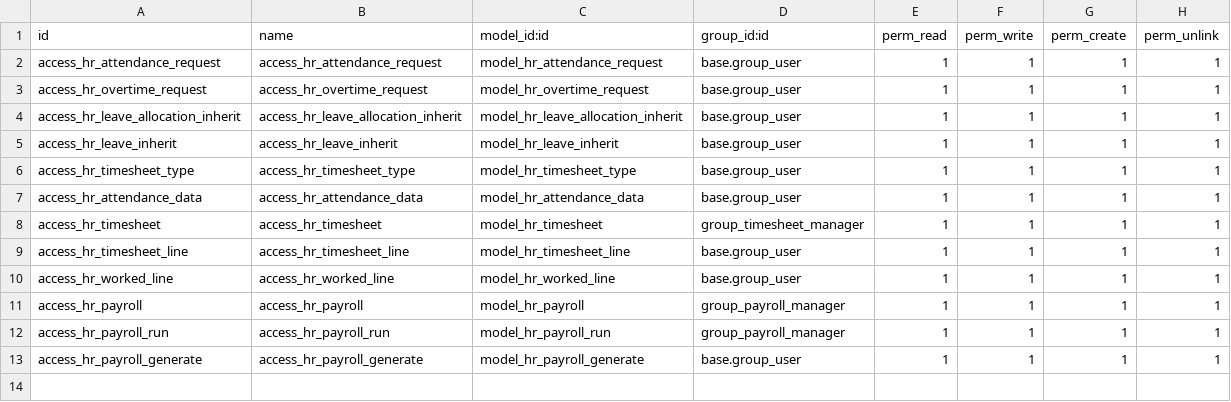
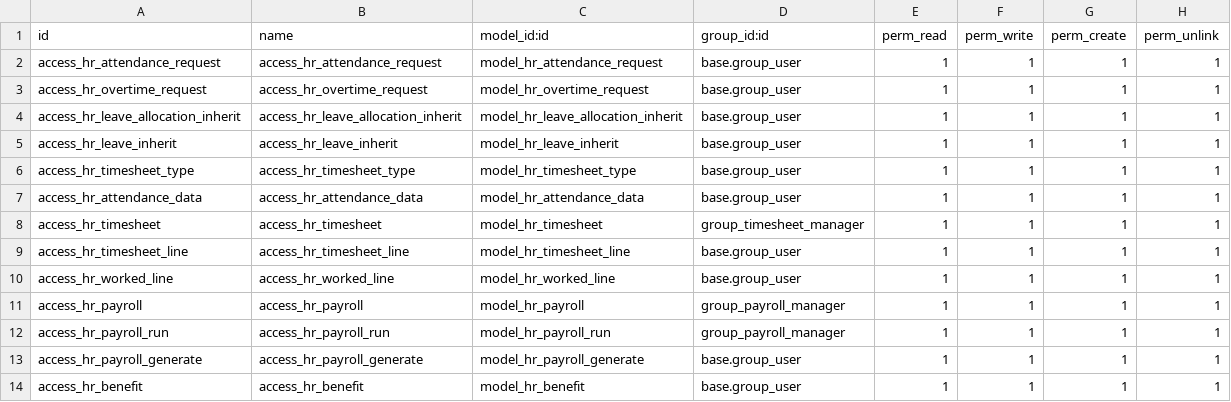
Before and after one commit to thanhdong210/KLTN, a CSV file: security/ir.model.access.csv, drawn as a sheet.

```diff
--- a/security/ir.model.access.csv
+++ b/security/ir.model.access.csv
@@ -13 +13,2 @@ access_hr_payroll_run,access_hr_payroll_run,model_hr_payroll_run,group_payroll_m
 access_hr_payroll_generate,access_hr_payroll_generate,model_hr_payroll_generate,base.group_user,1,1,1,1
+access_hr_benefit,access_hr_benefit,model_hr_benefit,base.group_user,1,1,1,1
```
Also changed, not shown: 31 other files.
